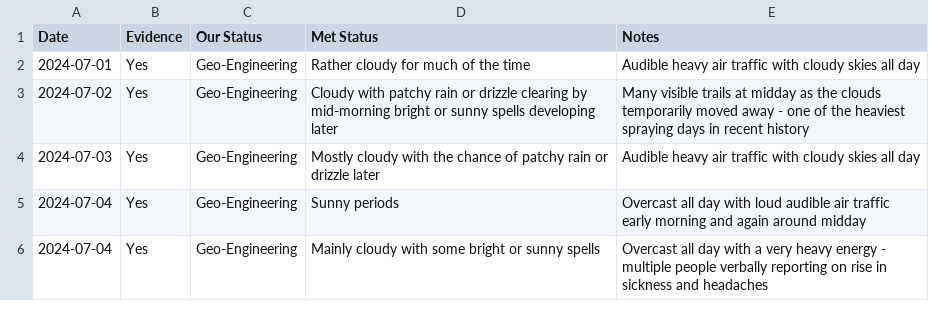
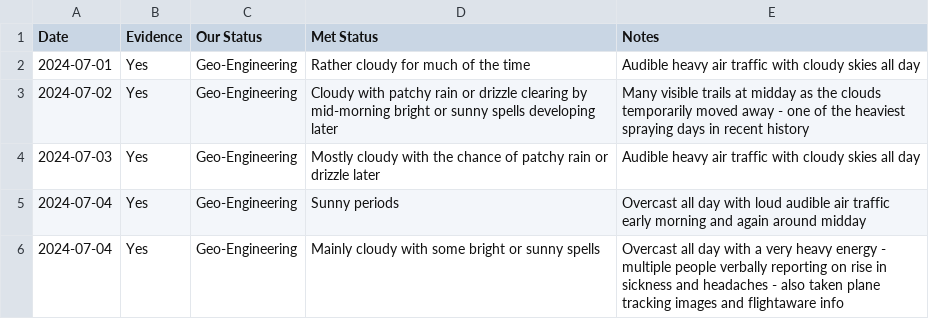
Before and after one commit to aboveje/sky-data, a CSV file: 2024/07-2024.csv, drawn as a sheet.

Commit message:
Update 07-2024.csv

```diff
--- a/2024/07-2024.csv
+++ b/2024/07-2024.csv
@@ -5,2 +5,2 @@ Date,Evidence,Our Status,Met Status,Notes
 2024-07-04,Yes,Geo-Engineering,Sunny periods,Overcast all day with loud audible air traffic early morning and again around midday
-2024-07-04,Yes,Geo-Engineering,Mainly cloudy with some bright or sunny spells,Overcast all day with a very heavy energy - multiple people verbally reporting on rise in sickness and headaches
+2024-07-04,Yes,Geo-Engineering,Mainly cloudy with some bright or sunny spells,Overcast all day with a very heavy energy - multiple people verbally reporting on rise in sickness and headaches - also taken plane tracking images and flightaware info
```
